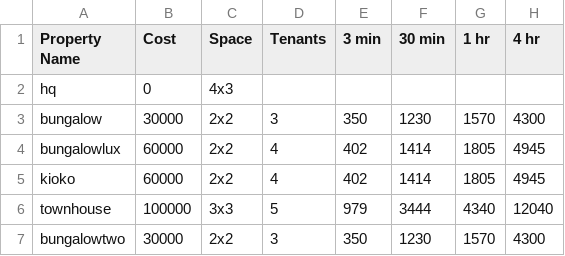
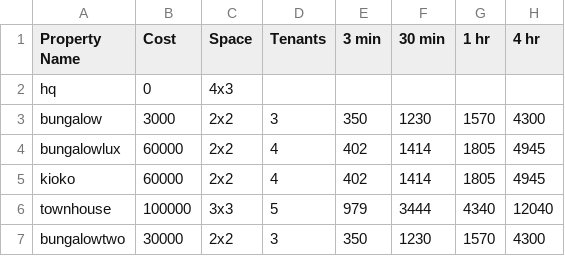
Before and after one commit to Zaiqin/ZQStudios, a CSV file: BCstats.csv, drawn as a sheet; only a part is shown; the diff names each change by its address in the sheet, - before the commit and + after, or states it on an @@ line.

Commit message:
Update BCstats.csv

```diff
--- a/BCstats.csv
+++ b/BCstats.csv
-B3 (Cost): 30000
+B3 (Cost): 3000
```
